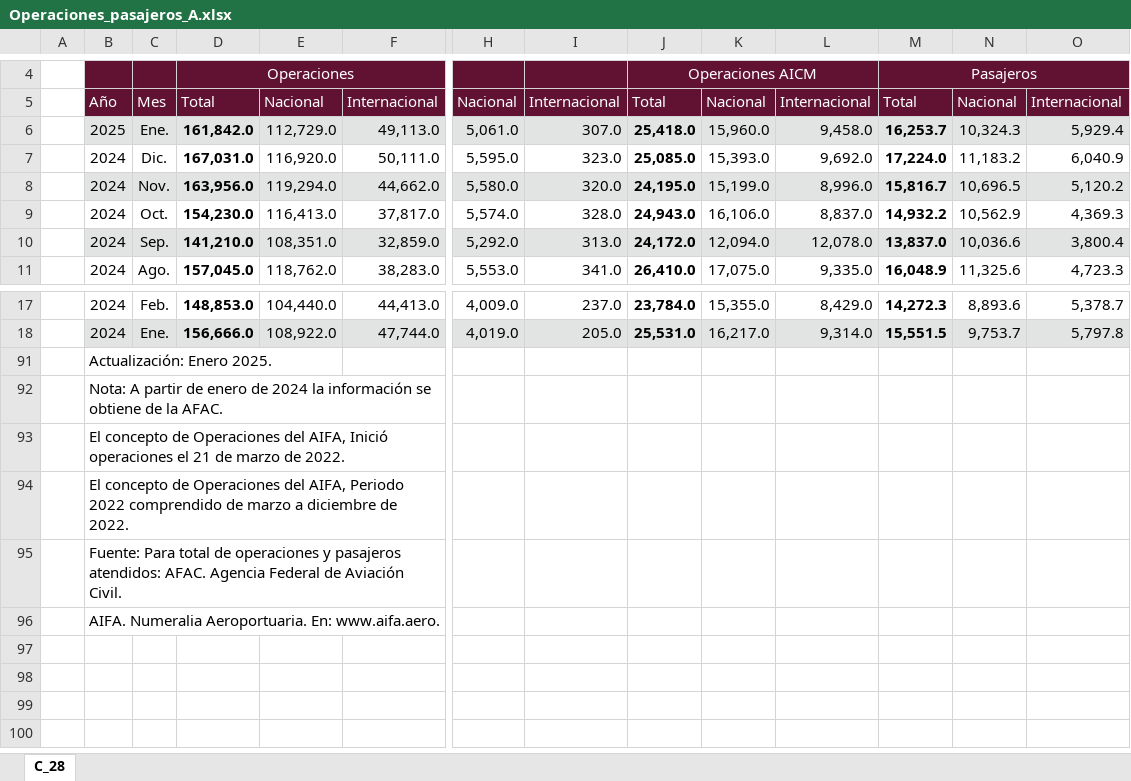
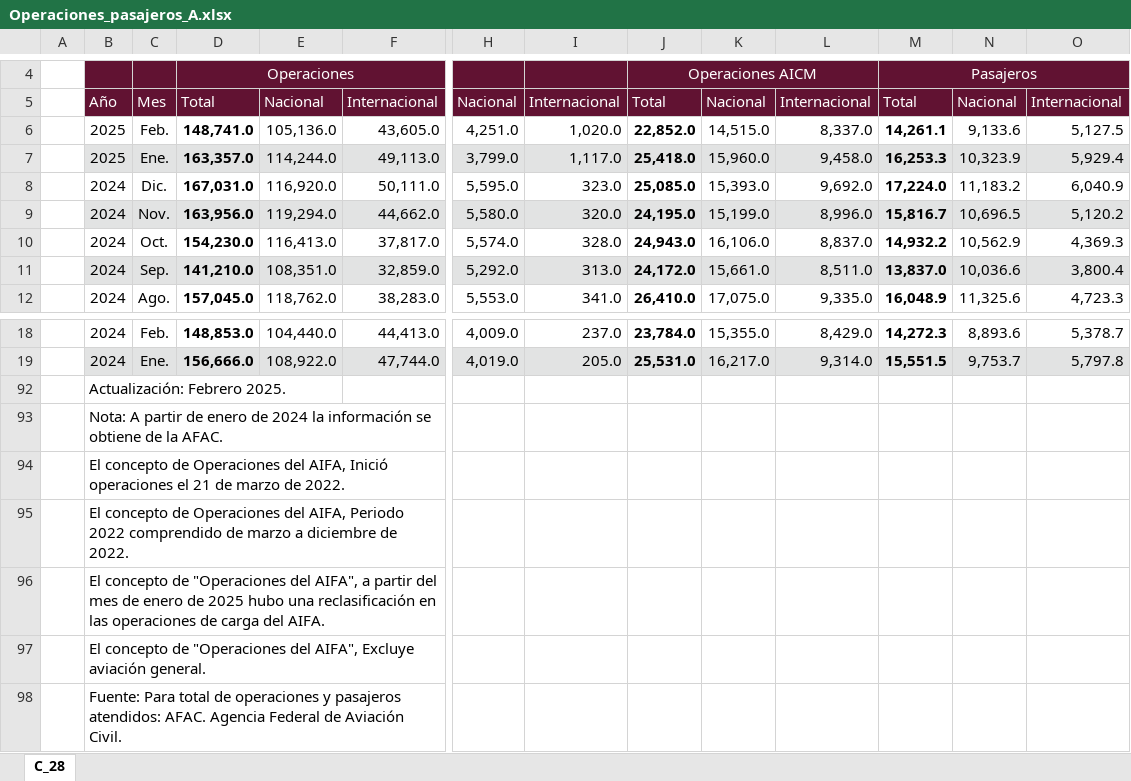
Before and after one commit to NeczarLopez/TI_Estadistica_Mensual_SICT, an Excel workbook: Operaciones_pasajeros_A.xlsx, sheet C_28, drawn as a sheet; only a part is shown, gaps mark what is left out; the shorter side is filled out with more unchanged rows; values as stored, in another font and other column widths than the file's, no borders; table styles not drawn; removed rows and columns are numbered as before the commit, all else as after; rows hold the shown columns only; the diff names each change by its address in the sheet, - before the commit and + after, or states it on an @@ line.

```diff
--- a/Operaciones_pasajeros_A.xlsx (sheet C_28)
+++ b/Operaciones_pasajeros_A.xlsx (sheet C_28)
-row 6:  | 2025 | Ene. | 161,842.0 | 112,729.0 | 49,113.0 | 5,061.0 | 307.0 | 25,418.0 | 15,960.0 | 9,458.0 | 16,253.7 | 10,324.3 | 5,929.4
+row 6:  | 2025 | Feb. | 148,741.0 | 105,136.0 | 43,605.0 | 4,251.0 | 1,020.0 | 22,852.0 | 14,515.0 | 8,337.0 | 14,261.1 | 9,133.6 | 5,127.5
+row 7:  | 2025 | Ene. | 163,357.0 | 114,244.0 | 49,113.0 | 3,799.0 | 1,117.0 | 25,418.0 | 15,960.0 | 9,458.0 | 16,253.3 | 10,323.9 | 5,929.4
-K11: 12,094.0
+K11: 15,661.0
-L11: 12,078.0
+L11: 8,511.0
-B92: Actualización: Enero 2025.
+B92: Actualización: Febrero 2025.
+row 96:  | El concepto de "Operaciones del AIFA", a partir del mes de enero de 2025 hubo una reclasificación en las operaciones de carga del AIFA.
+row 97:  | El concepto de "Operaciones del AIFA", Excluye aviación general.
```
Also changed, not shown: formulas that keep their value, hidden cells, Carga_por_aerolinea_inter.xlsx, ICC.xlsx, 24 other files.
